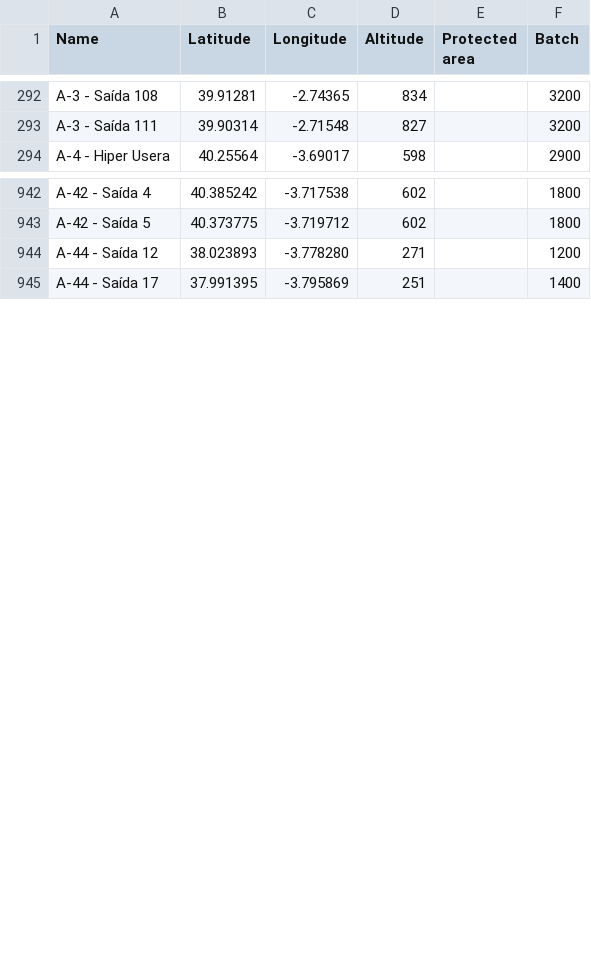
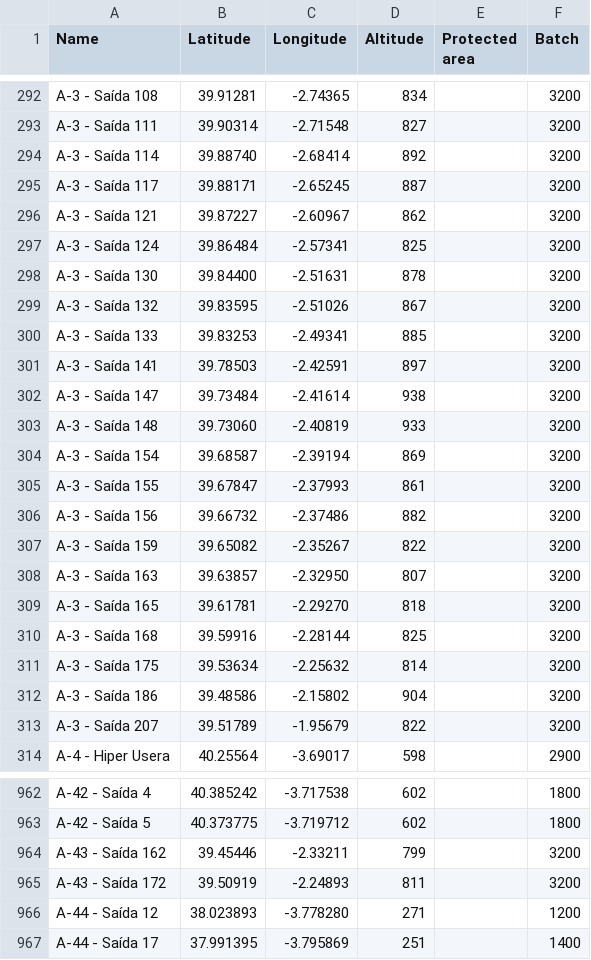
Before and after one commit to migueldgoncalves/Viajar, a CSV file: src/travel/csv/location.csv, drawn as a sheet; only a part is shown, gaps mark what is left out; the diff covers the shown part only; the diff names each change by its address in the sheet, - before the commit and + after, or states it on an @@ line.

```diff
--- a/src/travel/csv/location.csv
+++ b/src/travel/csv/location.csv
+row 294: A-3 - Saída 114 | 39.88740 | -2.68414 | 892 |  | 3200
+row 295: A-3 - Saída 117 | 39.88171 | -2.65245 | 887 |  | 3200
+row 296: A-3 - Saída 121 | 39.87227 | -2.60967 | 862 |  | 3200
+row 297: A-3 - Saída 124 | 39.86484 | -2.57341 | 825 |  | 3200
+row 298: A-3 - Saída 130 | 39.84400 | -2.51631 | 878 |  | 3200
+row 299: A-3 - Saída 132 | 39.83595 | -2.51026 | 867 |  | 3200
+row 300: A-3 - Saída 133 | 39.83253 | -2.49341 | 885 |  | 3200
+row 301: A-3 - Saída 141 | 39.78503 | -2.42591 | 897 |  | 3200
+row 302: A-3 - Saída 147 | 39.73484 | -2.41614 | 938 |  | 3200
+row 303: A-3 - Saída 148 | 39.73060 | -2.40819 | 933 |  | 3200
+row 304: A-3 - Saída 154 | 39.68587 | -2.39194 | 869 |  | 3200
+row 305: A-3 - Saída 155 | 39.67847 | -2.37993 | 861 |  | 3200
+row 306: A-3 - Saída 156 | 39.66732 | -2.37486 | 882 |  | 3200
+row 307: A-3 - Saída 159 | 39.65082 | -2.35267 | 822 |  | 3200
+row 308: A-3 - Saída 163 | 39.63857 | -2.32950 | 807 |  | 3200
+row 309: A-3 - Saída 165 | 39.61781 | -2.29270 | 818 |  | 3200
+row 310: A-3 - Saída 168 | 39.59916 | -2.28144 | 825 |  | 3200
+row 311: A-3 - Saída 175 | 39.53634 | -2.25632 | 814 |  | 3200
+row 312: A-3 - Saída 186 | 39.48586 | -2.15802 | 904 |  | 3200
+row 313: A-3 - Saída 207 | 39.51789 | -1.95679 | 822 |  | 3200
+row 964: A-43 - Saída 162 | 39.45446 | -2.33211 | 799 |  | 3200
+row 965: A-43 - Saída 172 | 39.50919 | -2.24893 | 811 |  | 3200
```
Also changed, not shown: 3 added rows elsewhere in this file, src/travel/csv/comarca.csv, src/travel/csv/connection.csv, 3 other files.
